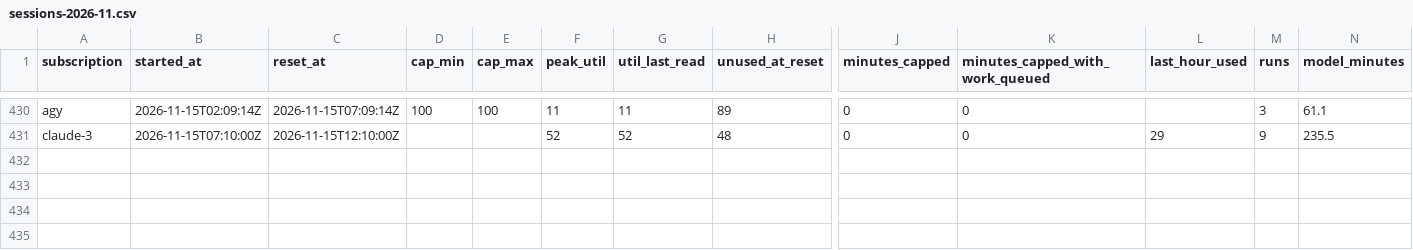
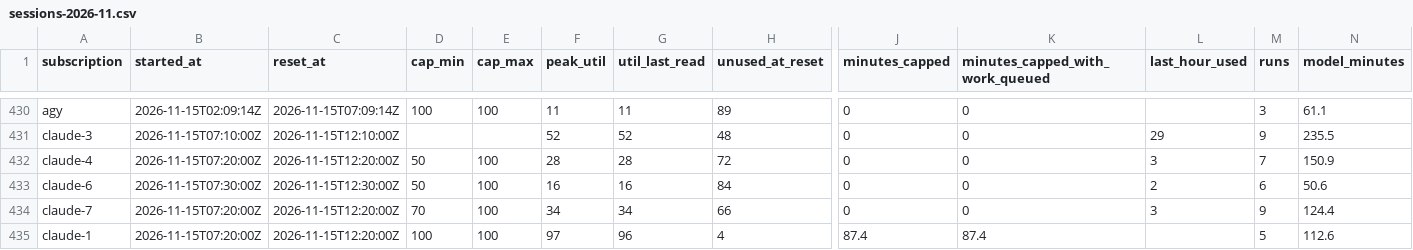
Before and after one commit to Jlore-Studios/JackiOh, a CSV file: usage/sessions-2026-11.csv, drawn as a sheet; only a part is shown, gaps mark what is left out; rows hold the shown columns only; the diff names each change by its address in the sheet, - before the commit and + after, or states it on an @@ line.

Commit message:
usage: 5 row(s), 4 session(s), 0 week(s) [skip ci]

```diff
--- a/usage/sessions-2026-11.csv
+++ b/usage/sessions-2026-11.csv
+row 432: claude-4 | 2026-11-15T07:20:00Z | 2026-11-15T12:20:00Z | 50 | 100 | 28 | 28 | 72 | 0 | 0 | 3 | 7 | 150.9
+row 433: claude-6 | 2026-11-15T07:30:00Z | 2026-11-15T12:30:00Z | 50 | 100 | 16 | 16 | 84 | 0 | 0 | 2 | 6 | 50.6
+row 434: claude-7 | 2026-11-15T07:20:00Z | 2026-11-15T12:20:00Z | 70 | 100 | 34 | 34 | 66 | 0 | 0 | 3 | 9 | 124.4
+row 435: claude-1 | 2026-11-15T07:20:00Z | 2026-11-15T12:20:00Z | 100 | 100 | 97 | 96 | 4 | 87.4 | 87.4 |  | 5 | 112.6
```
Also changed, not shown: usage/runs-2026-11.csv, 2 other files.
